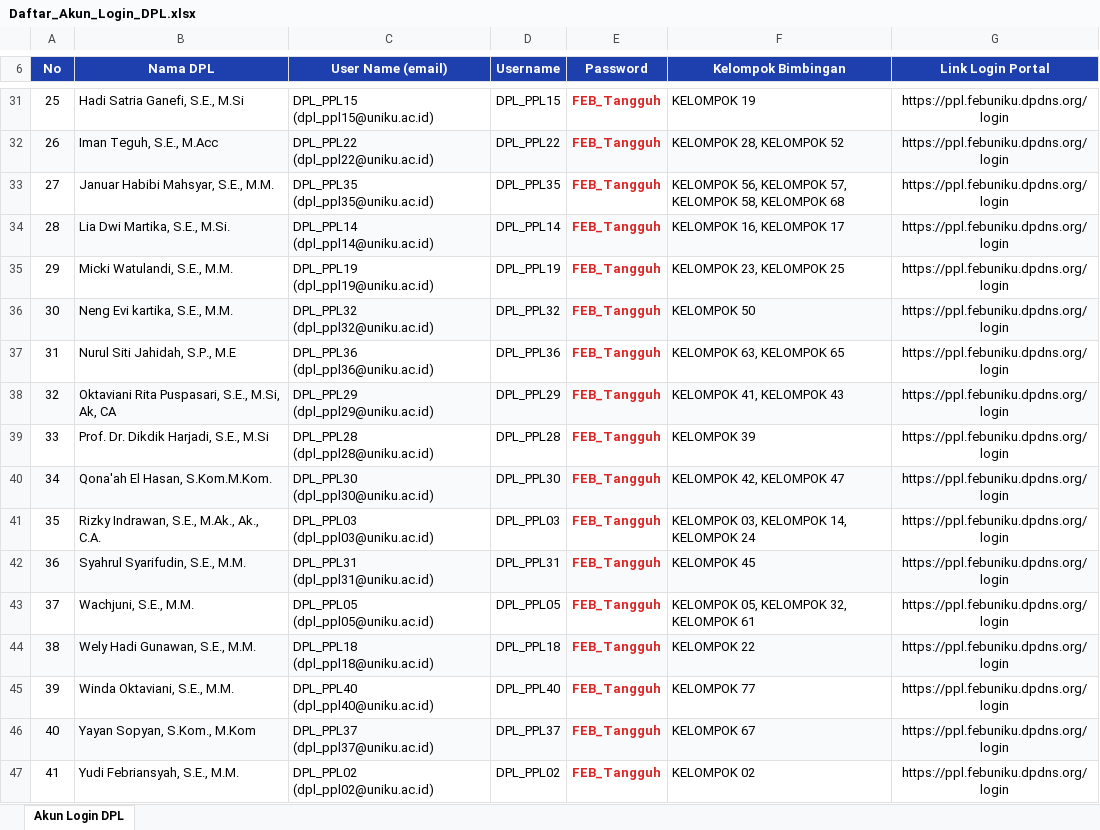
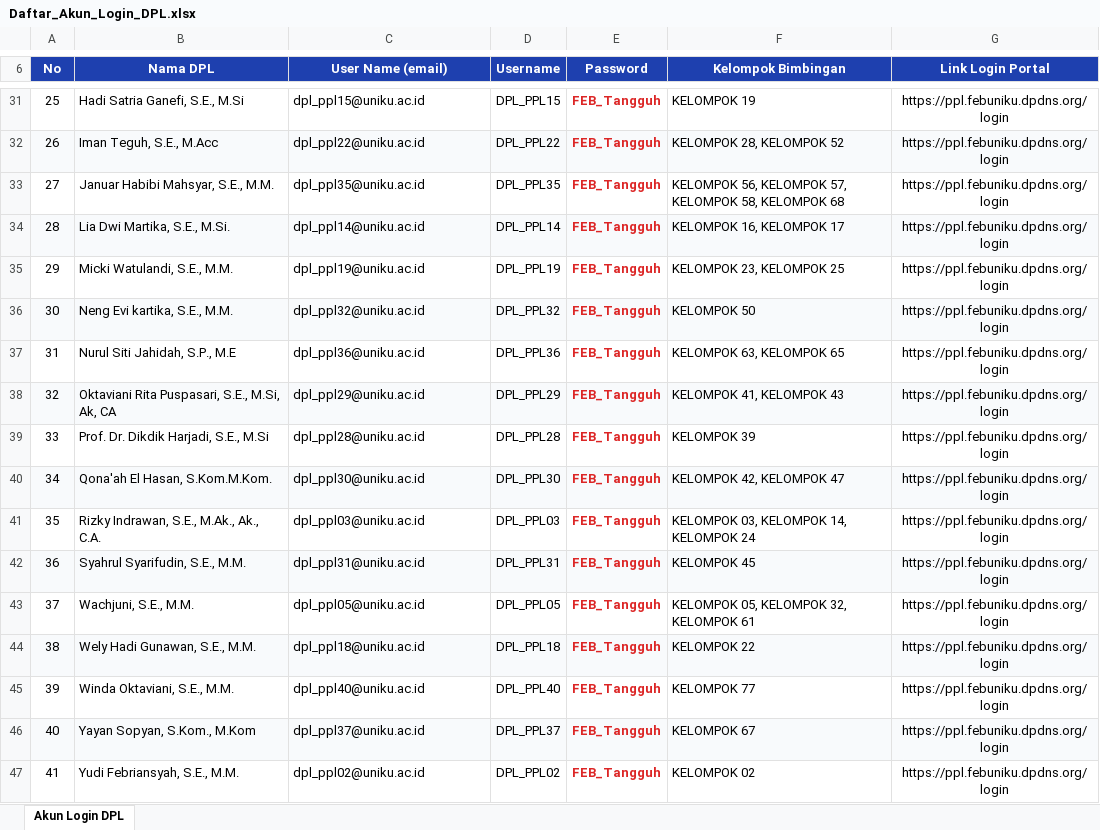
Before and after one commit to adimhsd/SystemPenilaianPPL, an Excel workbook: Daftar_Akun_Login_DPL.xlsx, sheet Akun Login DPL, drawn as a sheet; only a part is shown, gaps mark what is left out; values as stored, in another font and other column widths than the file's, no borders; the diff covers the shown part only; the diff names each change by its address in the sheet, - before the commit and + after, or states it on an @@ line.

Commit message:
fix: set User Name (email) column to email only in DPL account export

```diff
--- a/Daftar_Akun_Login_DPL.xlsx (sheet Akun Login DPL)
+++ b/Daftar_Akun_Login_DPL.xlsx (sheet Akun Login DPL)
-C31 (User Name (email)): DPL_PPL15 (dpl_ppl15@uniku.ac.id)
+C31 (User Name (email)): dpl_ppl15@uniku.ac.id
-C32 (User Name (email)): DPL_PPL22 (dpl_ppl22@uniku.ac.id)
+C32 (User Name (email)): dpl_ppl22@uniku.ac.id
-C33 (User Name (email)): DPL_PPL35 (dpl_ppl35@uniku.ac.id)
+C33 (User Name (email)): dpl_ppl35@uniku.ac.id
-C34 (User Name (email)): DPL_PPL14 (dpl_ppl14@uniku.ac.id)
+C34 (User Name (email)): dpl_ppl14@uniku.ac.id
-C35 (User Name (email)): DPL_PPL19 (dpl_ppl19@uniku.ac.id)
+C35 (User Name (email)): dpl_ppl19@uniku.ac.id
-C36 (User Name (email)): DPL_PPL32 (dpl_ppl32@uniku.ac.id)
+C36 (User Name (email)): dpl_ppl32@uniku.ac.id
-C37 (User Name (email)): DPL_PPL36 (dpl_ppl36@uniku.ac.id)
+C37 (User Name (email)): dpl_ppl36@uniku.ac.id
-C38 (User Name (email)): DPL_PPL29 (dpl_ppl29@uniku.ac.id)
+C38 (User Name (email)): dpl_ppl29@uniku.ac.id
-C39 (User Name (email)): DPL_PPL28 (dpl_ppl28@uniku.ac.id)
+C39 (User Name (email)): dpl_ppl28@uniku.ac.id
-C40 (User Name (email)): DPL_PPL30 (dpl_ppl30@uniku.ac.id)
+C40 (User Name (email)): dpl_ppl30@uniku.ac.id
-C41 (User Name (email)): DPL_PPL03 (dpl_ppl03@uniku.ac.id)
+C41 (User Name (email)): dpl_ppl03@uniku.ac.id
-C42 (User Name (email)): DPL_PPL31 (dpl_ppl31@uniku.ac.id)
+C42 (User Name (email)): dpl_ppl31@uniku.ac.id
-C43 (User Name (email)): DPL_PPL05 (dpl_ppl05@uniku.ac.id)
+C43 (User Name (email)): dpl_ppl05@uniku.ac.id
-C44 (User Name (email)): DPL_PPL18 (dpl_ppl18@uniku.ac.id)
+C44 (User Name (email)): dpl_ppl18@uniku.ac.id
-C45 (User Name (email)): DPL_PPL40 (dpl_ppl40@uniku.ac.id)
+C45 (User Name (email)): dpl_ppl40@uniku.ac.id
-C46 (User Name (email)): DPL_PPL37 (dpl_ppl37@uniku.ac.id)
+C46 (User Name (email)): dpl_ppl37@uniku.ac.id
-C47 (User Name (email)): DPL_PPL02 (dpl_ppl02@uniku.ac.id)
+C47 (User Name (email)): dpl_ppl02@uniku.ac.id
```
Also changed, not shown: 25 edited cells elsewhere in this sheet, 1 other file.
